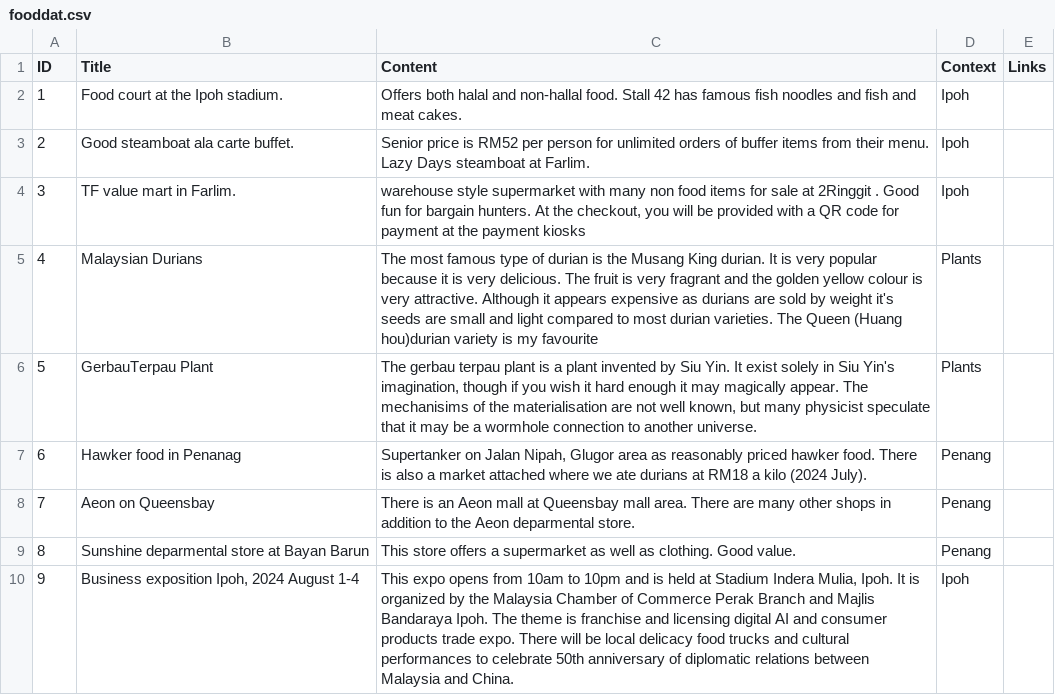
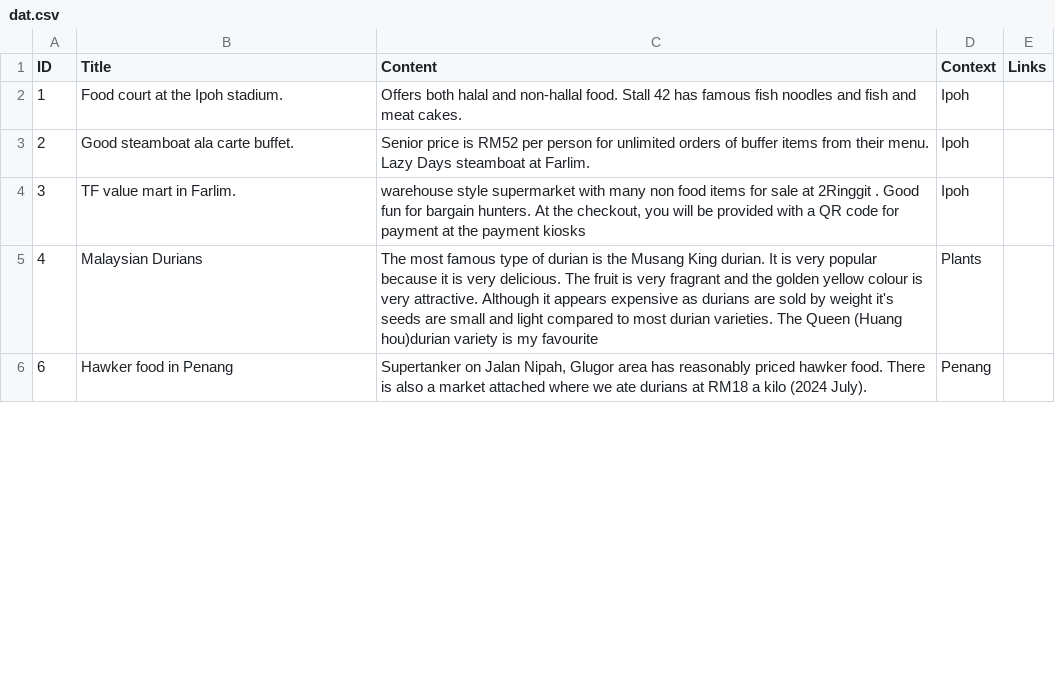
Before and after one commit to siuyin/useful-tools-talk, a CSV file: cmd/rag/dat.csv (was cmd/rag/fooddat.csv), drawn as a sheet; only a part is shown; the diff covers the shown part only.

```diff
--- a/cmd/rag/fooddat.csv
+++ b/cmd/rag/dat.csv
@@ -5,6 +5,2 @@ ID,Title,Content,Context,Links
 4,Malaysian Durians ,The most famous type of durian is the Musang King durian. It is very popular because it is very delicious. The fruit is very fragrant and the golden yellow colour is very attractive. Although it appears expensive as durians are sold by weight it's seeds are small and light compared to most durian varieties. The Queen (Huang hou)durian variety is my favourite,Plants,
-5,GerbauTerpau Plant,"The gerbau terpau plant is a plant invented by Siu Yin. It exist solely in Siu Yin's imagination, though if you wish it hard enough it may magically appear. The mechanisims of the materialisation are not well known, but many physicist speculate that it may be a wormhole connection to another universe.",Plants,
-6,Hawker food in Penanag,"Supertanker on Jalan Nipah, Glugor area as reasonably priced hawker food. There is also a market attached where we ate durians at RM18 a kilo (2024 July).",Penang,
-7,Aeon on Queensbay,There is an Aeon mall at Queensbay mall area. There are many other shops in addition to the Aeon deparmental store.,Penang,
-8,Sunshine deparmental store at Bayan Barun,This store offers a supermarket as well as clothing. Good value.,Penang,
-9,"Business exposition Ipoh, 2024 August 1-4","This expo opens from 10am to 10pm and is held at Stadium Indera Mulia, Ipoh. It is organized by the Malaysia Chamber of Commerce Perak Branch and Majlis Bandaraya Ipoh. The theme is franchise and licensing digital AI and consumer products trade expo. There will be local delicacy food trucks and cultural performances to celebrate 50th anniversary of diplomatic relations between Malaysia and China.",Ipoh,
+6,Hawker food in Penang,"Supertanker on Jalan Nipah, Glugor area has reasonably priced hawker food. There is also a market attached where we ate durians at RM18 a kilo (2024 July).",Penang,
```
Also changed, not shown: 9 edited cells elsewhere in this file, 1 other file.
